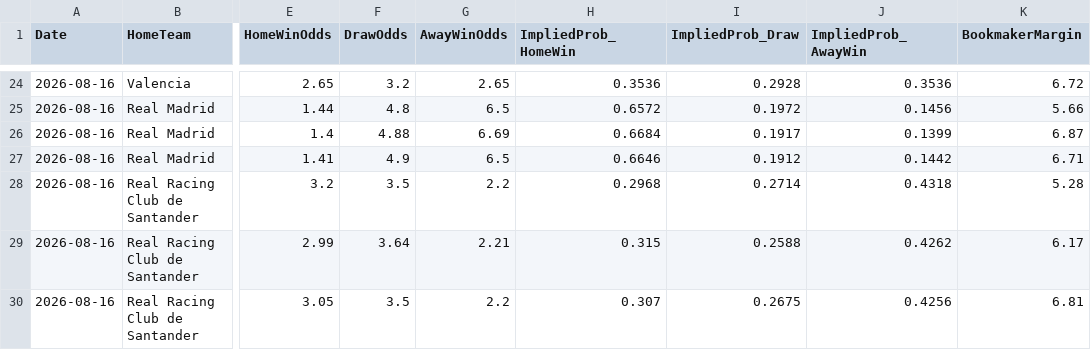
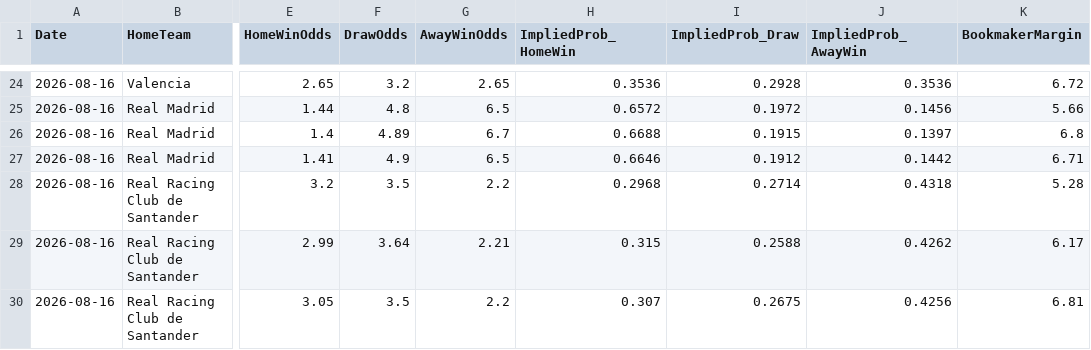
Before and after one commit to gmalbert/la-liga, a CSV file: data_files/raw/odds.csv, drawn as a sheet; only a part is shown, gaps mark what is left out; the diff names each change by its address in the sheet, - before the commit and + after, or states it on an @@ line.

```diff
--- a/data_files/raw/odds.csv
+++ b/data_files/raw/odds.csv
-F26 (DrawOdds): 4.88
+F26 (DrawOdds): 4.89
-G26 (AwayWinOdds): 6.69
+G26 (AwayWinOdds): 6.7
-H26 (ImpliedProb_HomeWin): 0.6684
+H26 (ImpliedProb_HomeWin): 0.6688
-I26 (ImpliedProb_Draw): 0.1917
+I26 (ImpliedProb_Draw): 0.1915
-J26 (ImpliedProb_AwayWin): 0.1399
+J26 (ImpliedProb_AwayWin): 0.1397
-K26 (BookmakerMargin): 6.87
+K26 (BookmakerMargin): 6.8
```
Also changed, not shown: models/poisson_strengths.csv, 2 other files.
